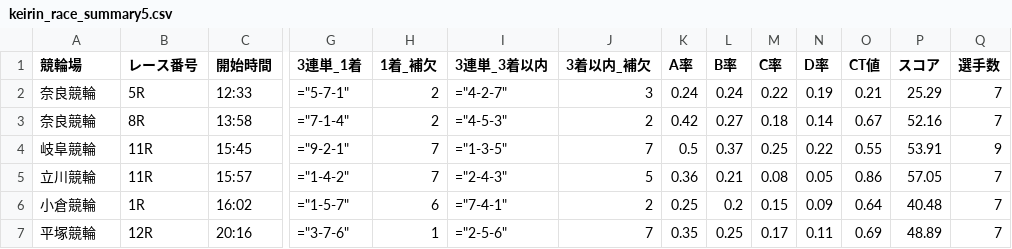
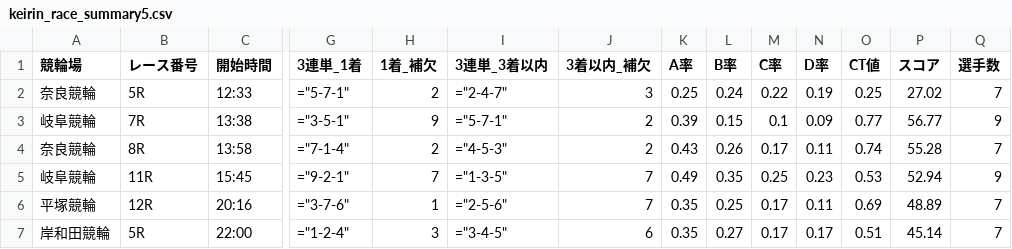
Before and after one commit to ama04149/keirin-ai, a CSV file: keirin_race_summary5.csv, drawn as a sheet; only a part is shown, gaps mark what is left out; removed rows and columns are numbered as before the commit, all else as after; rows hold the shown columns only; the diff names each change by its address in the sheet, - before the commit and + after, or states it on an @@ line.

```diff
--- a/keirin_race_summary5.csv
+++ b/keirin_race_summary5.csv
-I2 (3連単_3着以内): ="4-2-7"
+I2 (3連単_3着以内): ="2-4-7"
-K2 (A率): 0.24
+K2 (A率): 0.25
-O2 (CT値): 0.21
+O2 (CT値): 0.25
-P2 (スコア): 25.29
+P2 (スコア): 27.02
+row 3: 岐阜競輪 | 7R | 13:38 | ="3-5-1" | 9 | ="5-7-1" | 2 | 0.39 | 0.15 | 0.1 | 0.09 | 0.77 | 56.77 | 9
-K4 (A率): 0.42
+K4 (A率): 0.43
-L4 (B率): 0.27
+L4 (B率): 0.26
-M4 (C率): 0.18
+M4 (C率): 0.17
-N4 (D率): 0.14
+N4 (D率): 0.11
-O4 (CT値): 0.67
+O4 (CT値): 0.74
-P4 (スコア): 52.16
+P4 (スコア): 55.28
-K5 (A率): 0.5
+K5 (A率): 0.49
-L5 (B率): 0.37
+L5 (B率): 0.35
-N5 (D率): 0.22
+N5 (D率): 0.23
-O5 (CT値): 0.55
+O5 (CT値): 0.53
-P5 (スコア): 53.91
+P5 (スコア): 52.94
-row 5: 立川競輪 | 11R | 15:57 | ="1-4-2" | 7 | ="2-4-3" | 5 | 0.36 | 0.21 | 0.08 | 0.05 | 0.86 | 57.05 | 7
-row 6: 小倉競輪 | 1R | 16:02 | ="1-5-7" | 6 | ="7-4-1" | 2 | 0.25 | 0.2 | 0.15 | 0.09 | 0.64 | 40.48 | 7
+row 7: 岸和田競輪 | 5R | 22:00 | ="1-2-4" | 3 | ="3-4-5" | 6 | 0.35 | 0.27 | 0.17 | 0.17 | 0.51 | 45.14 | 7
```
Also changed, not shown: keirin_race_summary.csv, keirin_race_summary2.csv, 1 other file.
